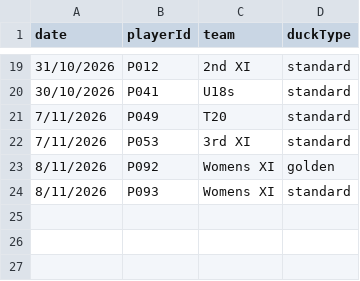
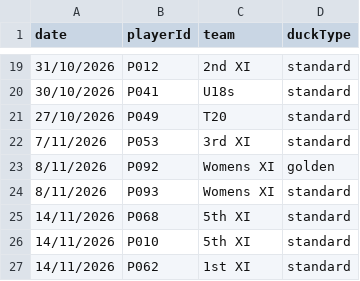
Before and after one commit to h4ff/taipans-duck-pond, a CSV file: data/ducks.csv, drawn as a sheet; only a part is shown, gaps mark what is left out.

Commit message:
Update ducks.csv

```diff
--- a/data/ducks.csv
+++ b/data/ducks.csv
@@ -20,3 +20,3 @@ date,playerId,team,duckType
 30/10/2026,P041,U18s,standard
-7/11/2026,P049,T20,standard
+27/10/2026,P049,T20,standard
 7/11/2026,P053,3rd XI,standard
@@ -24 +24,4 @@ date,playerId,team,duckType
 8/11/2026,P093,Womens XI,standard
+14/11/2026,P068,5th XI,standard
+14/11/2026,P010,5th XI,standard
+14/11/2026,P062,1st XI,standard
```
